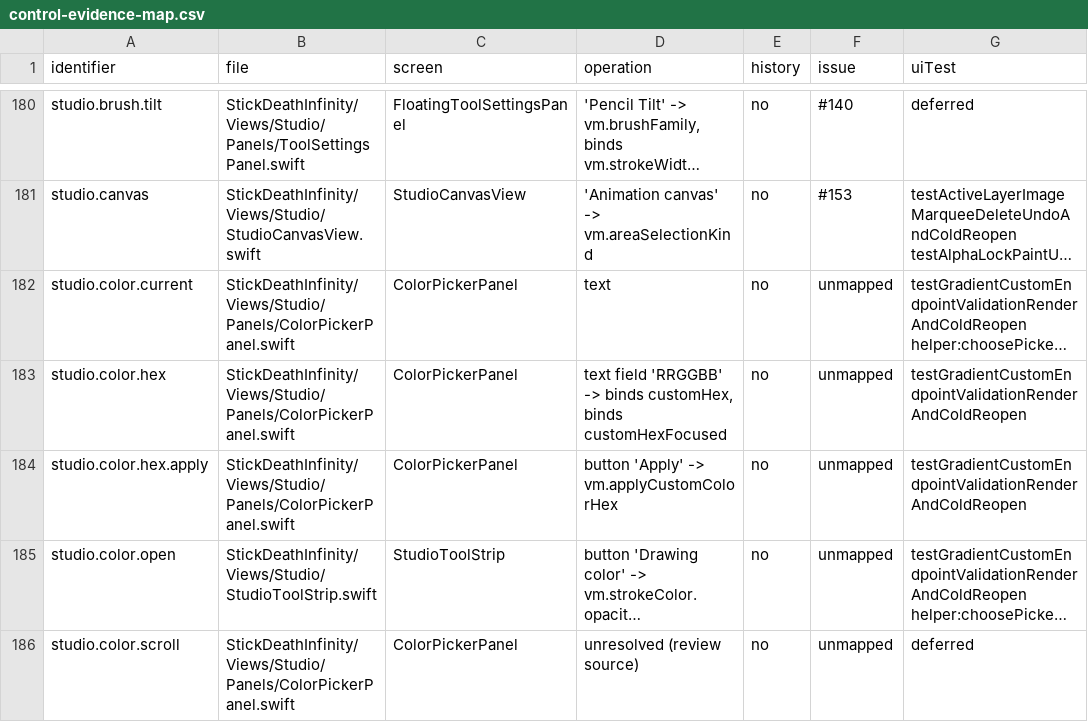
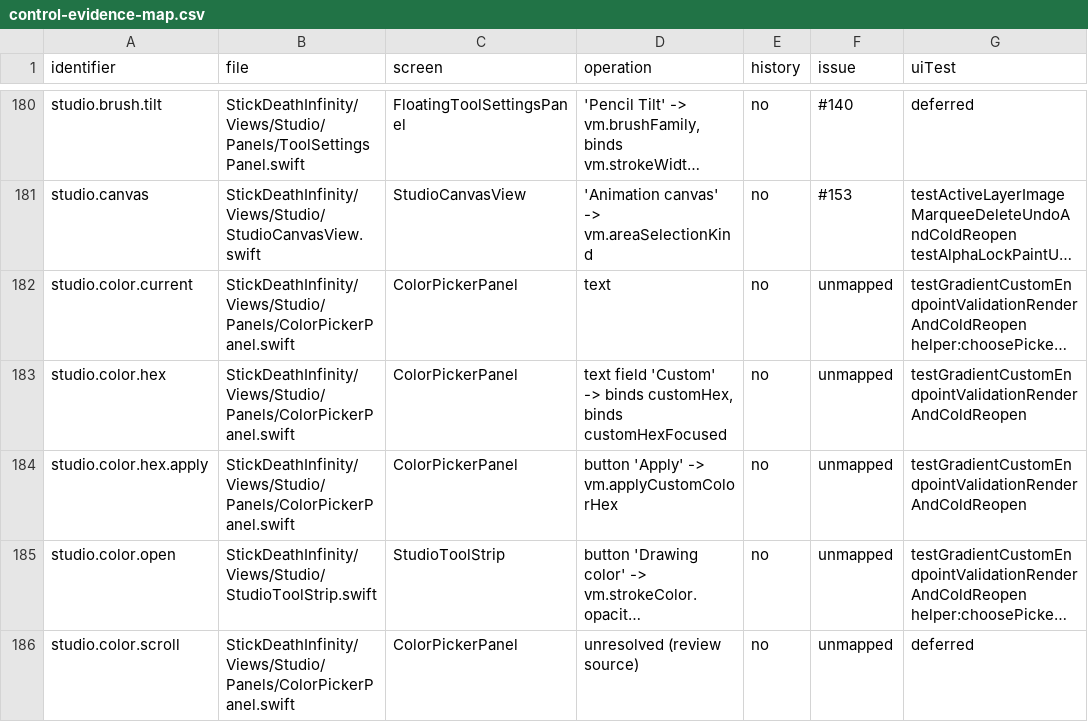
Before and after one commit to jmw7629/StickDeath-Infinity-, a CSV file: docs/control-evidence-map.csv, drawn as a sheet; only a part is shown, gaps mark what is left out; long unchanged cells end in …; the diff covers the shown part only; the diff names each change by its address in the sheet, - before the commit and + after, or states it on an @@ line.

```diff
--- a/docs/control-evidence-map.csv
+++ b/docs/control-evidence-map.csv
-D183 (operation): text field 'RRGGBB' -> binds…
+D183 (operation): text field 'Custom' -> binds…
```
Also changed, not shown: 11 added rows and 5 edited cells elsewhere in this file, 4 other files.
